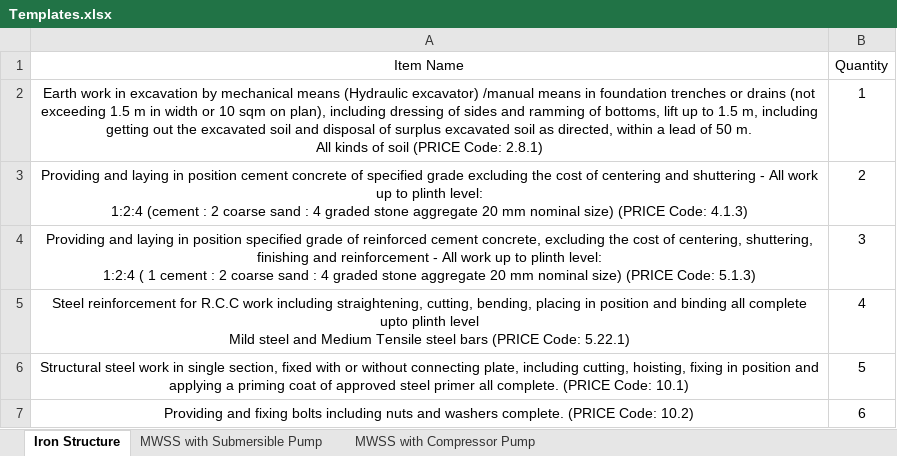
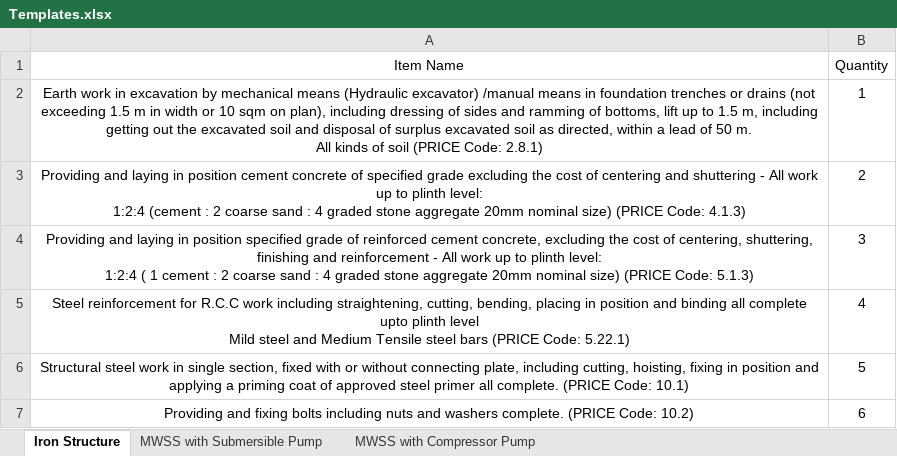
Before and after one commit to manulapulga/estimate-drafter, an Excel workbook: Templates.xlsx, sheet Iron Structure, drawn as a sheet; values as stored, in another font and other column widths than the file's, no borders; the diff names each change by its address in the sheet, - before the commit and + after, or states it on an @@ line.

```diff
--- a/Templates.xlsx (sheet Iron Structure)
+++ b/Templates.xlsx (sheet Iron Structure)
-A3 (Item Name): …stone aggregate 20 mm nominal size)…
+A3 (Item Name): …stone aggregate 20mm nominal size)…
-A4 (Item Name): …stone aggregate 20 mm nominal size)…
+A4 (Item Name): …stone aggregate 20mm nominal size)…
```
Also changed, not shown: sheet MWSS with Submersible Pump, sheet MWSS with Compressor Pump, 2 other files.
